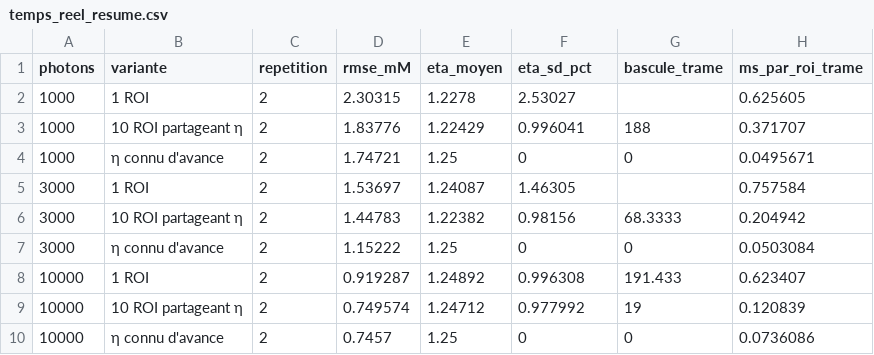
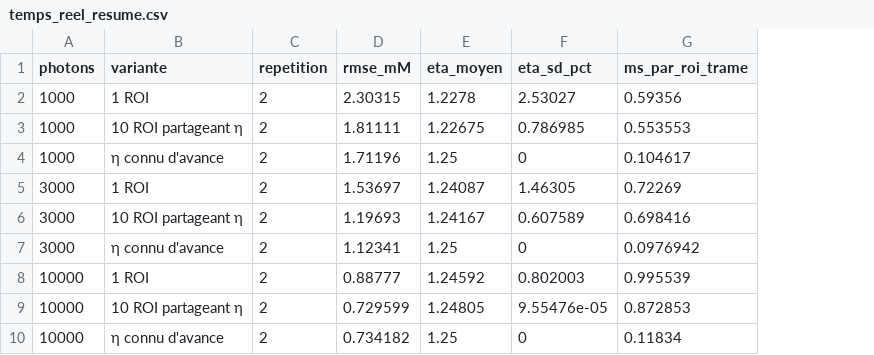
Before and after one commit to EliasOuelletOviedo/Stage_summer-2024, a CSV file: Simulateurs/bayesian_filter/sorties_SCLM/temps_reel_resume.csv, drawn as a sheet; removed rows and columns are numbered as before the commit, all else as after; the diff names each change by its address in the sheet, - before the commit and + after, or states it on an @@ line.

```diff
--- a/Simulateurs/bayesian_filter/sorties_SCLM/temps_reel_resume.csv
+++ b/Simulateurs/bayesian_filter/sorties_SCLM/temps_reel_resume.csv
-column G (bascule_trame), rows 3-10: 188 | 0 |  | 68.3333 | 0 | 191.433 | 19 | 0
-G2 (ms_par_roi_trame): 0.625605
+G2 (ms_par_roi_trame): 0.59356
-D3 (rmse_mM): 1.83776
+D3 (rmse_mM): 1.81111
-E3 (eta_moyen): 1.22429
+E3 (eta_moyen): 1.22675
-F3 (eta_sd_pct): 0.996041
+F3 (eta_sd_pct): 0.786985
-G3 (ms_par_roi_trame): 0.371707
+G3 (ms_par_roi_trame): 0.553553
-D4 (rmse_mM): 1.74721
+D4 (rmse_mM): 1.71196
-G4 (ms_par_roi_trame): 0.0495671
+G4 (ms_par_roi_trame): 0.104617
-G5 (ms_par_roi_trame): 0.757584
+G5 (ms_par_roi_trame): 0.72269
-D6 (rmse_mM): 1.44783
+D6 (rmse_mM): 1.19693
-E6 (eta_moyen): 1.22382
+E6 (eta_moyen): 1.24167
-F6 (eta_sd_pct): 0.98156
+F6 (eta_sd_pct): 0.607589
-G6 (ms_par_roi_trame): 0.204942
+G6 (ms_par_roi_trame): 0.698416
-D7 (rmse_mM): 1.15222
+D7 (rmse_mM): 1.12341
-G7 (ms_par_roi_trame): 0.0503084
+G7 (ms_par_roi_trame): 0.0976942
-D8 (rmse_mM): 0.919287
+D8 (rmse_mM): 0.88777
-E8 (eta_moyen): 1.24892
+E8 (eta_moyen): 1.24592
-F8 (eta_sd_pct): 0.996308
+F8 (eta_sd_pct): 0.802003
-G8 (ms_par_roi_trame): 0.623407
+G8 (ms_par_roi_trame): 0.995539
-D9 (rmse_mM): 0.749574
+D9 (rmse_mM): 0.729599
-E9 (eta_moyen): 1.24712
+E9 (eta_moyen): 1.24805
-F9 (eta_sd_pct): 0.977992
+F9 (eta_sd_pct): 9.55476e-05
-G9 (ms_par_roi_trame): 0.120839
+G9 (ms_par_roi_trame): 0.872853
-D10 (rmse_mM): 0.7457
+D10 (rmse_mM): 0.734182
-G10 (ms_par_roi_trame): 0.0736086
+G10 (ms_par_roi_trame): 0.11834
```
Also changed, not shown: Simulateurs/bayesian_filter/sorties/temps_reel.csv, Simulateurs/bayesian_filter/sorties/temps_reel_resume.csv, 11 other files.
